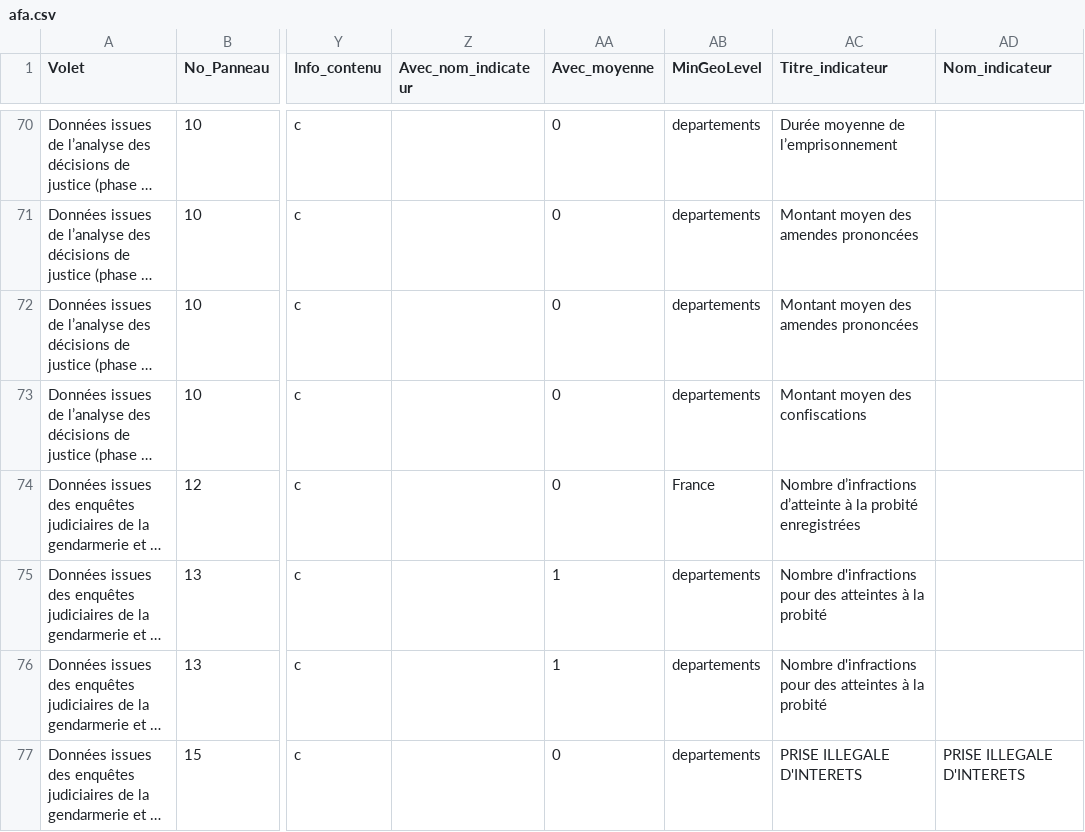
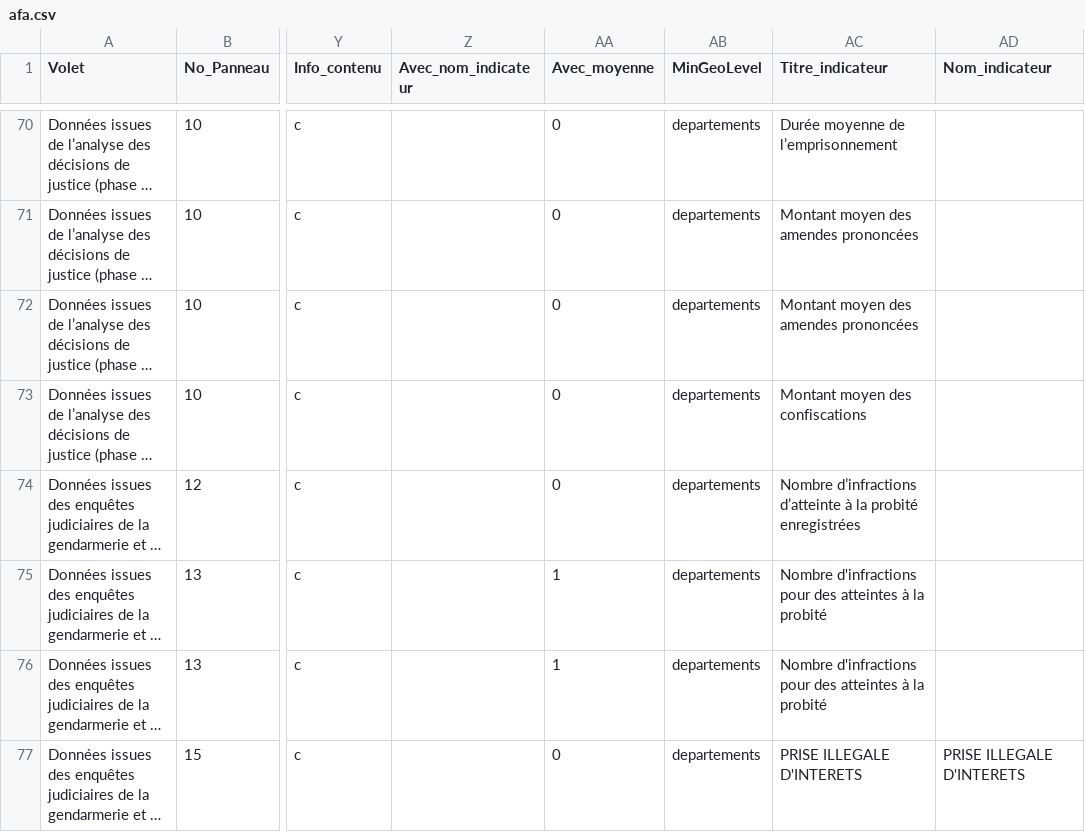
Before and after one commit to 139bercy/dashboard_widgets, a CSV file: dashboard-configuration/afa.csv, drawn as a sheet; only a part is shown, gaps mark what is left out; long unchanged cells end in …; the diff names each change by its address in the sheet, - before the commit and + after, or states it on an @@ line.

Commit message:
Test MinGeoLevel

```diff
--- a/dashboard-configuration/afa.csv
+++ b/dashboard-configuration/afa.csv
-AB74 (MinGeoLevel): France
+AB74 (MinGeoLevel): departements
```
